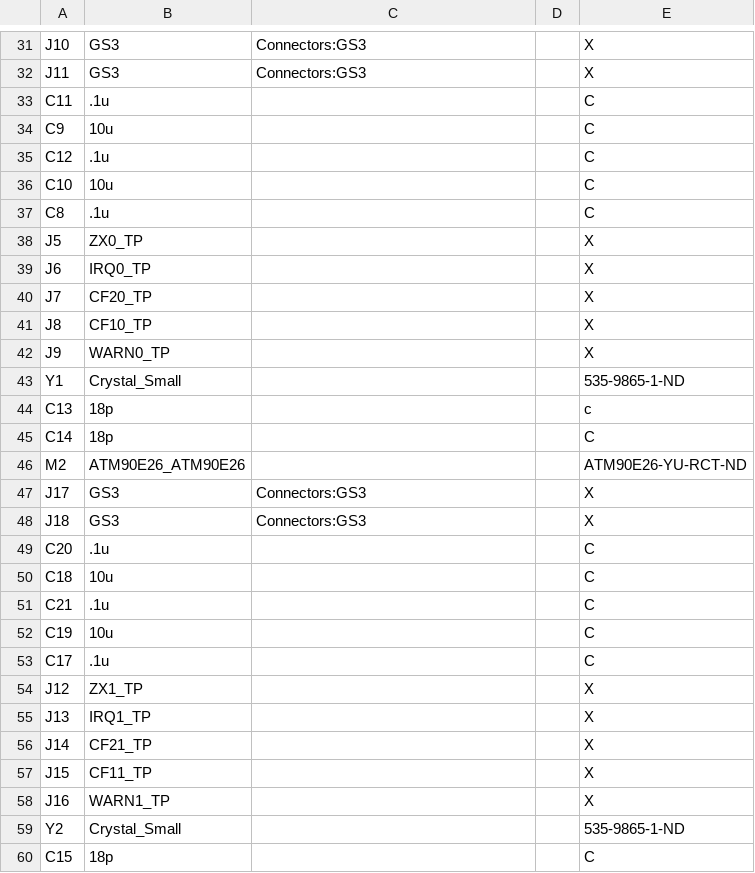
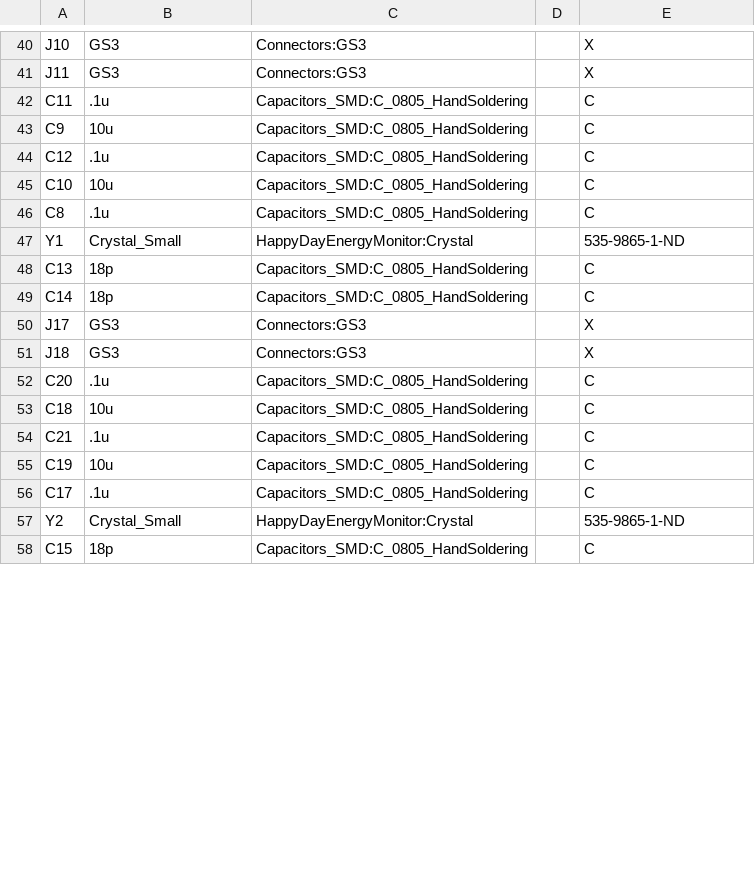
Before and after one commit to BitKnitting/HappyDayNeighbors, a CSV file: HappyDay_Energy_PCB/HappyDay_Energy_PCB.csv, drawn as a sheet; only a part is shown, gaps mark what is left out; removed rows and columns are numbered as before the commit, all else as after; the diff covers the shown part only; the diff names each change by its address in the sheet, - before the commit and + after, or states it on an @@ line.

```diff
--- a/HappyDay_Energy_PCB/HappyDay_Energy_PCB.csv
+++ b/HappyDay_Energy_PCB/HappyDay_Energy_PCB.csv
-C42:C46: (empty)
+C42:C46: Capacitors_SMD:C_0805_HandSoldering
-row 38: J5 | ZX0_TP |  |  | X
-row 39: J6 | IRQ0_TP |  |  | X
-row 40: J7 | CF20_TP |  |  | X
-row 41: J8 | CF10_TP |  |  | X
-row 42: J9 | WARN0_TP |  |  | X
-C47: (empty)
+C47: HappyDayEnergyMonitor:Crystal
-C48:C49: (empty)
+C48:C49: Capacitors_SMD:C_0805_HandSoldering
-E48: c
+E48: C
-row 46: M2 | ATM90E26_ATM90E26 |  |  | ATM90E26-YU-RCT-ND
-C52:C56: (empty)
+C52:C56: Capacitors_SMD:C_0805_HandSoldering
-row 54: J12 | ZX1_TP |  |  | X
-row 55: J13 | IRQ1_TP |  |  | X
-row 56: J14 | CF21_TP |  |  | X
-row 57: J15 | CF11_TP |  |  | X
-row 58: J16 | WARN1_TP |  |  | X
-C57: (empty)
+C57: HappyDayEnergyMonitor:Crystal
-C58: (empty)
+C58: Capacitors_SMD:C_0805_HandSoldering
```
Also changed, not shown: 20 added rows, 8 removed rows and 43 edited cells elsewhere in this file, 8 other files.
